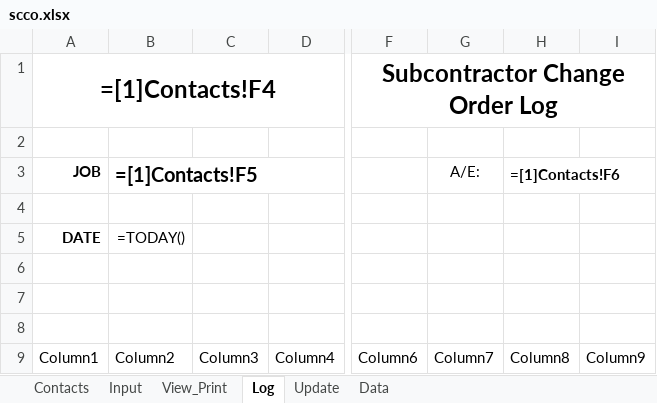
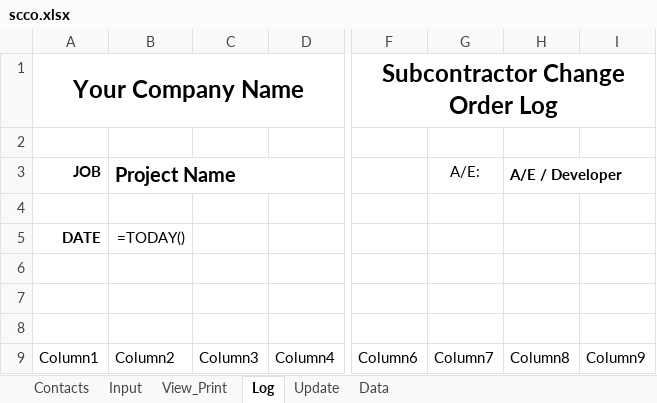
Before and after one commit to DataMateApp/DataMateApp.github.io, an Excel workbook: scco.xlsx, sheet Log, drawn as a sheet; only a part is shown, gaps mark what is left out; values as stored, in another font and other column widths than the file's, no borders; formulas are shown in place of their values; table styles not drawn; the diff names each change by its address in the sheet, - before the commit and + after, or states it on an @@ line.

Commit message:
Add files via upload

```diff
--- a/scco.xlsx (sheet Log)
+++ b/scco.xlsx (sheet Log)
-A1: =[1]Contacts!F4
+A1: Your Company Name
-B3: =[1]Contacts!F5
+B3: Project Name
-H3: =[1]Contacts!F6
+H3: A/E / Developer
```
